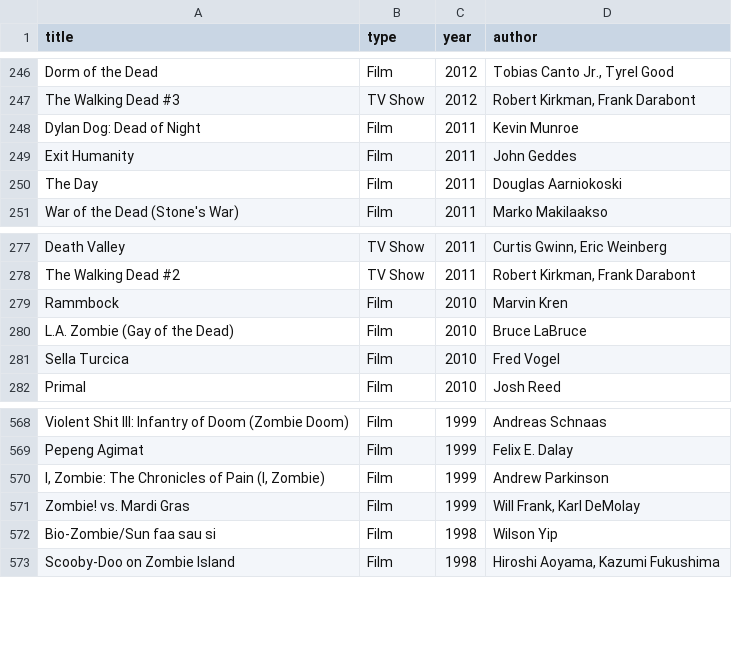
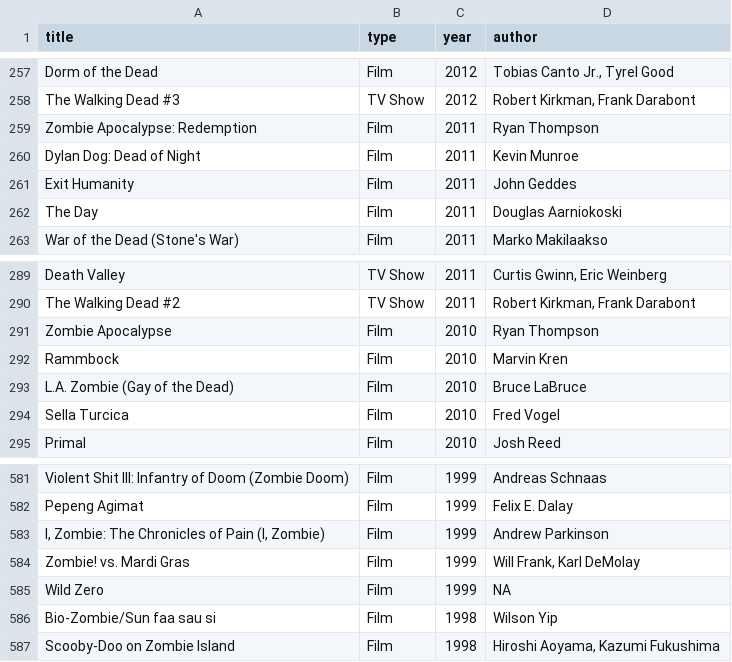
Before and after one commit to gongcastro/zombie-movies, a CSV file: zombie-movies.csv, drawn as a sheet; only a part is shown, gaps mark what is left out; the diff covers the shown part only.

```diff
--- a/zombie-movies.csv
+++ b/zombie-movies.csv
@@ -247,2 +258,3 @@
 "The Walking Dead #3","TV Show",2012,"Robert Kirkman, Frank Darabont"
+"Zombie Apocalypse: Redemption","Film",2011,"Ryan Thompson"
 "Dylan Dog: Dead of Night","Film",2011,"Kevin Munroe"
@@ -278,2 +290,3 @@
 "The Walking Dead #2","TV Show",2011,"Robert Kirkman, Frank Darabont"
+"Zombie Apocalypse","Film",2010,"Ryan Thompson"
 "Rammbock","Film",2010,"Marvin Kren"
@@ -571,2 +584,3 @@
 "Zombie! vs. Mardi Gras","Film",1999,"Will Frank, Karl DeMolay"
+"Wild Zero","Film",1999,NA
 "Bio-Zombie/Sun faa sau si","Film",1998,"Wilson Yip"
```
Also changed, not shown: 11 added rows and 1 edited cell elsewhere in this file, 4 other files.
